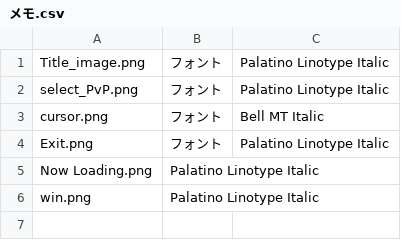
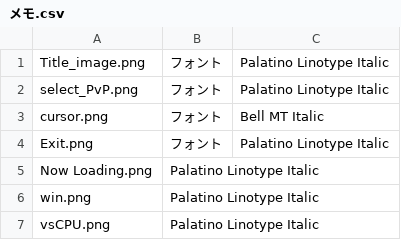
Before and after one commit to Romira915/Oldboardgames, a CSV file: Oldboardgames/Assets/メモ.csv, drawn as a sheet.

```diff
--- a/Oldboardgames/Assets/メモ.csv
+++ b/Oldboardgames/Assets/メモ.csv
@@ -6 +6,2 @@ Now Loading.png,Palatino Linotype Italic
 win.png,Palatino Linotype Italic
+vsCPU.png,Palatino Linotype Italic
```
Also changed, not shown: 12 other files.
